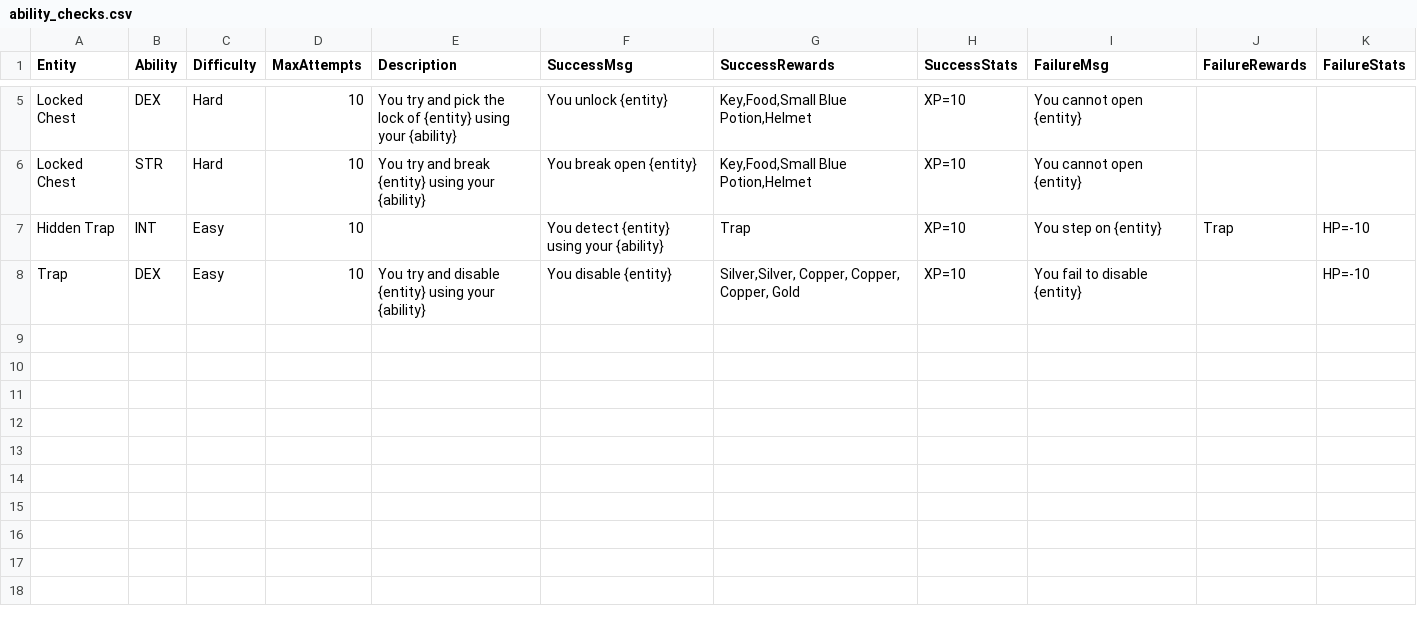
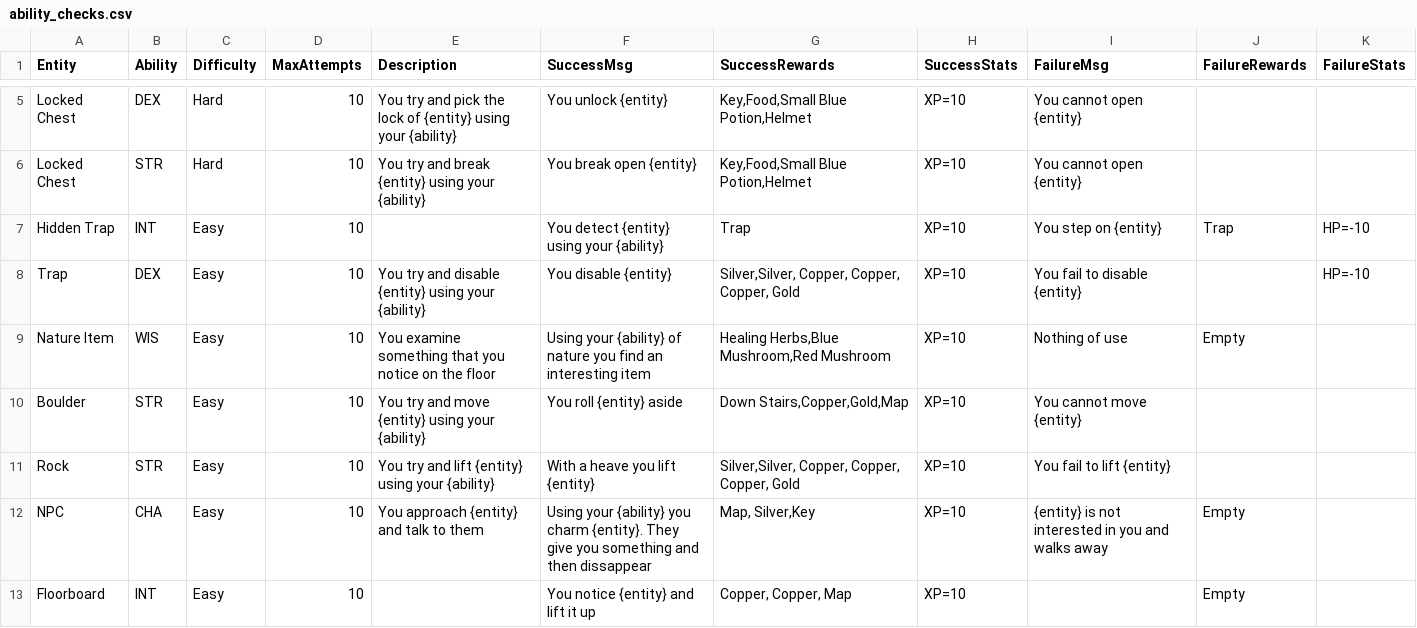
Before and after one commit to kwoolter/roguelike, a CSV file: roguelike/model/data/ability_checks.csv, drawn as a sheet; only a part is shown, gaps mark what is left out; the diff names each change by its address in the sheet, - before the commit and + after, or states it on an @@ line.

Commit message:
Added a load of ability checks

```diff
--- a/roguelike/model/data/ability_checks.csv
+++ b/roguelike/model/data/ability_checks.csv
+row 9: Nature Item | WIS | Easy | 10 | You examine something that you notice on the floor | Using your {ability} of nature you find an interesting item | Healing Herbs,Blue Mushroom,Red Mushroom | XP=10 | Nothing of use | Empty
+row 10: Boulder | STR | Easy | 10 | You try and move {entity} using your {ability} | You roll {entity} aside | Down Stairs,Copper,Gold,Map | XP=10 | You cannot move {entity}
+row 11: Rock | STR | Easy | 10 | You try and lift {entity} using your {ability} | With a heave you lift {entity} | Silver,Silver, Copper, Copper, Copper, Gold | XP=10 | You fail to lift {entity}
+row 12: NPC | CHA | Easy | 10 | You approach {entity} and talk to them | Using your {ability} you charm {entity}. They give you something and then dissappear | Map, Silver,Key | XP=10 | {entity} is not interested in you and walks away | Empty
+row 13: Floorboard | INT | Easy | 10 |  | You notice {entity} and lift it up | Copper, Copper, Map | XP=10 |  | Empty
```
Also changed, not shown: roguelike/model/data/entities.csv, roguelike/model/data/game_parameters.csv, 2 other files.
